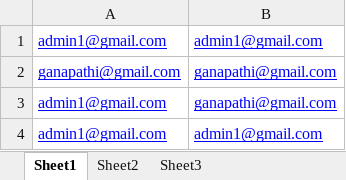
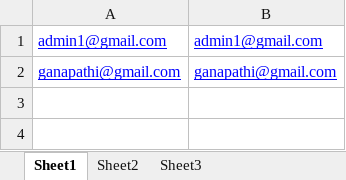
Before and after one commit to Tpk56/lexury, an Excel workbook: Applicationdata/appdata.xlsx, sheet Sheet1, drawn as a sheet; values as stored, in another font and other column widths than the file's, no borders; the diff names each change by its address in the sheet, - before the commit and + after, or states it on an @@ line.

Commit message:
source auccess

```diff
--- a/Applicationdata/appdata.xlsx (sheet Sheet1)
+++ b/Applicationdata/appdata.xlsx (sheet Sheet1)
-row 3: admin1@gmail.com | ganapathi@gmail.com
-row 4: admin1@gmail.com | admin1@gmail.com
```
